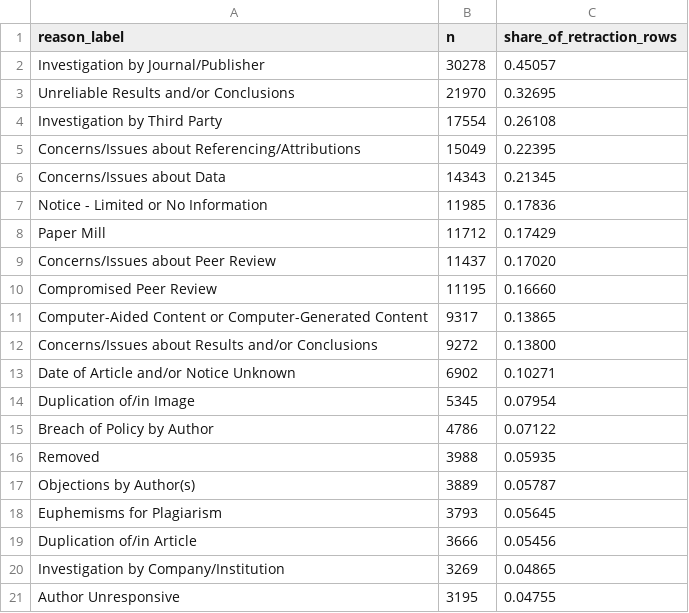
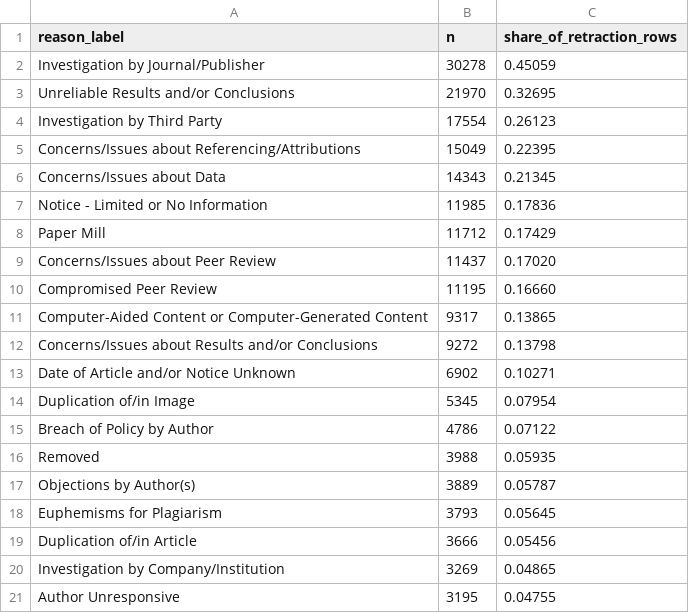
Before and after one commit to CochraneK/ARIS4C, a CSV file: papers/020-global-retraction-ecology/tables/table02_top_reason_labels.csv, drawn as a sheet.

Commit message:
fix: correct ARIS4C-020 reason shares

```diff
--- a/papers/020-global-retraction-ecology/tables/table02_top_reason_labels.csv
+++ b/papers/020-global-retraction-ecology/tables/table02_top_reason_labels.csv
@@ -1,5 +1,5 @@
 reason_label,n,share_of_retraction_rows
-"Investigation by Journal/Publisher",30278,0.45057
+"Investigation by Journal/Publisher",30278,0.45059
 "Unreliable Results and/or Conclusions",21970,0.32695
-"Investigation by Third Party",17554,0.26108
+"Investigation by Third Party",17554,0.26123
 "Concerns/Issues about Referencing/Attributions",15049,0.22395
@@ -11,3 +11,3 @@ reason_label,n,share_of_retraction_rows
 "Computer-Aided Content or Computer-Generated Content",9317,0.13865
-"Concerns/Issues about Results and/or Conclusions",9272,0.13800
+"Concerns/Issues about Results and/or Conclusions",9272,0.13798
 "Date of Article and/or Notice Unknown",6902,0.10271
```
